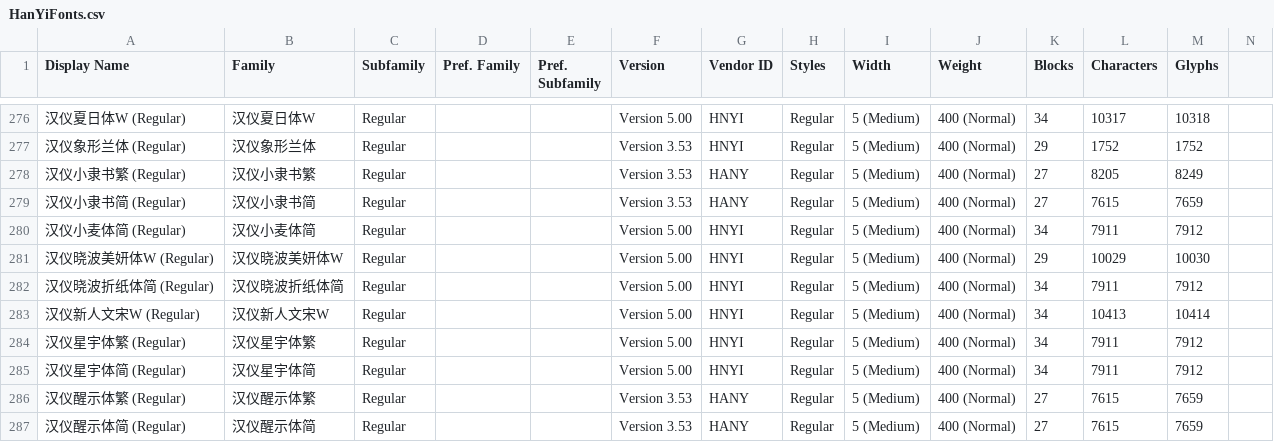
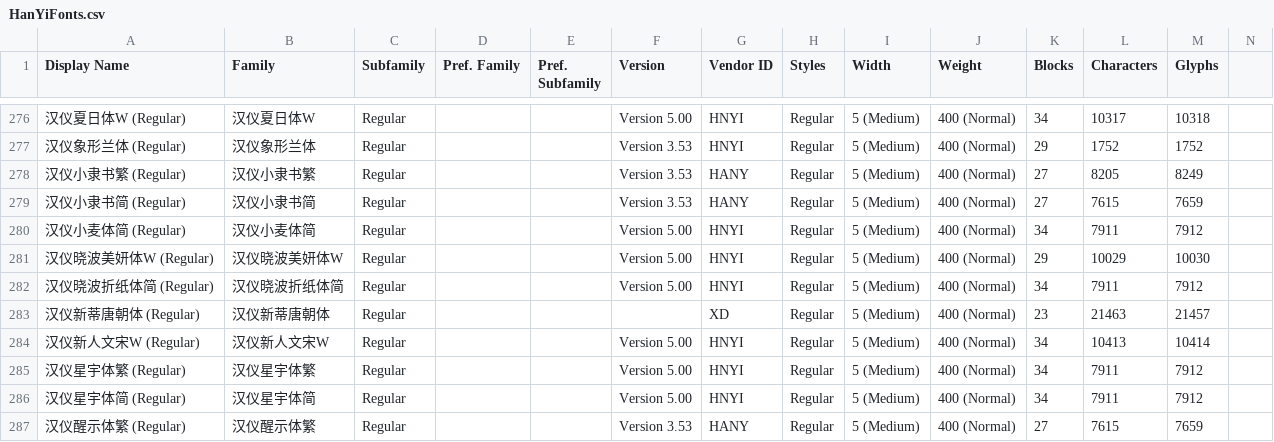
Before and after one commit to font-development/HanYiFonts, a CSV file: HanYiFonts.csv, drawn as a sheet; only a part is shown, gaps mark what is left out; the shorter side is filled out with more unchanged rows; rows hold the shown columns only; the diff names each change by its address in the sheet, - before the commit and + after, or states it on an @@ line.

Commit message:
字体上架:汉仪新蒂唐朝体

```diff
--- a/HanYiFonts.csv
+++ b/HanYiFonts.csv
+row 283: 汉仪新蒂唐朝体 (Regular) | 汉仪新蒂唐朝体 | Regular |  |  |  | XD | Regular | 5 (Medium) | 400 (Normal) | 23 | 21463 | 21457
```
Also changed, not shown: 2 other files.
